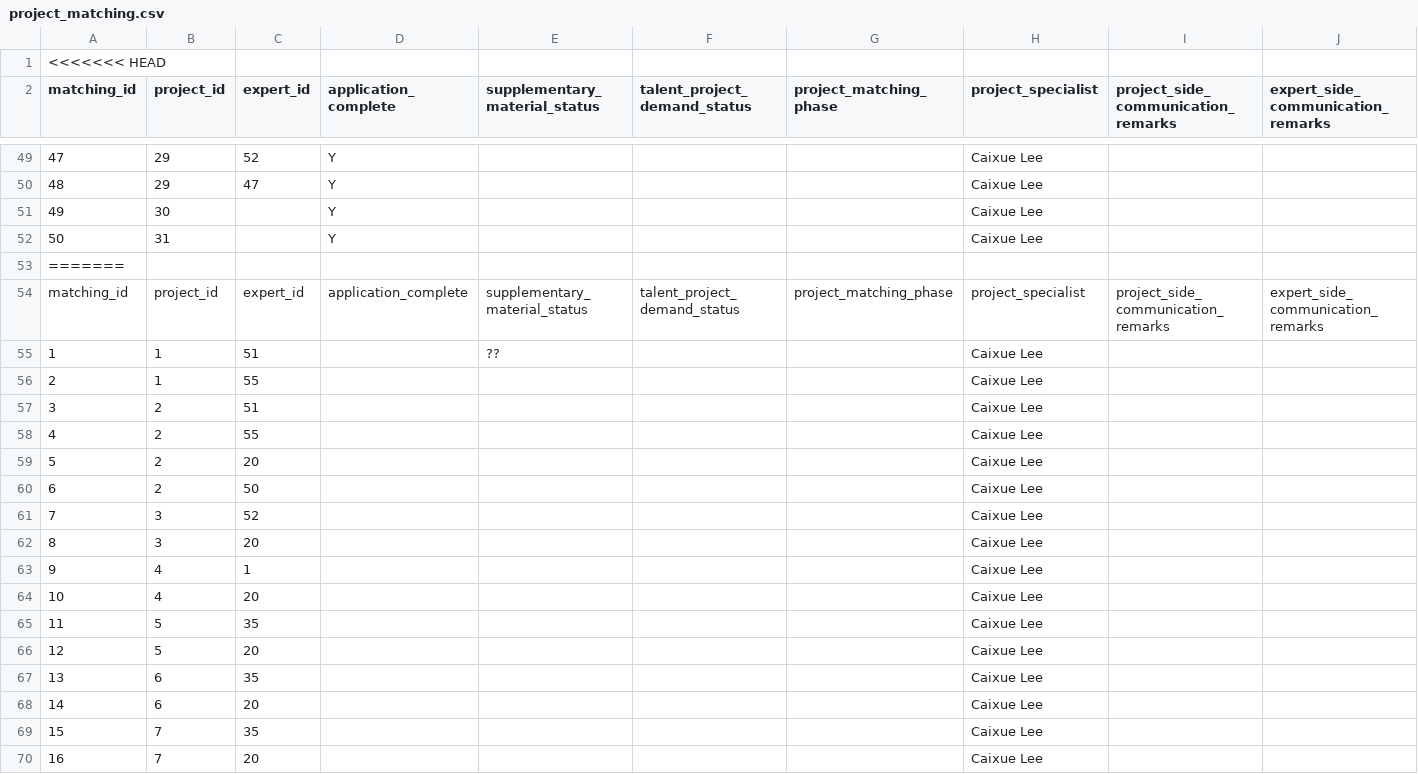
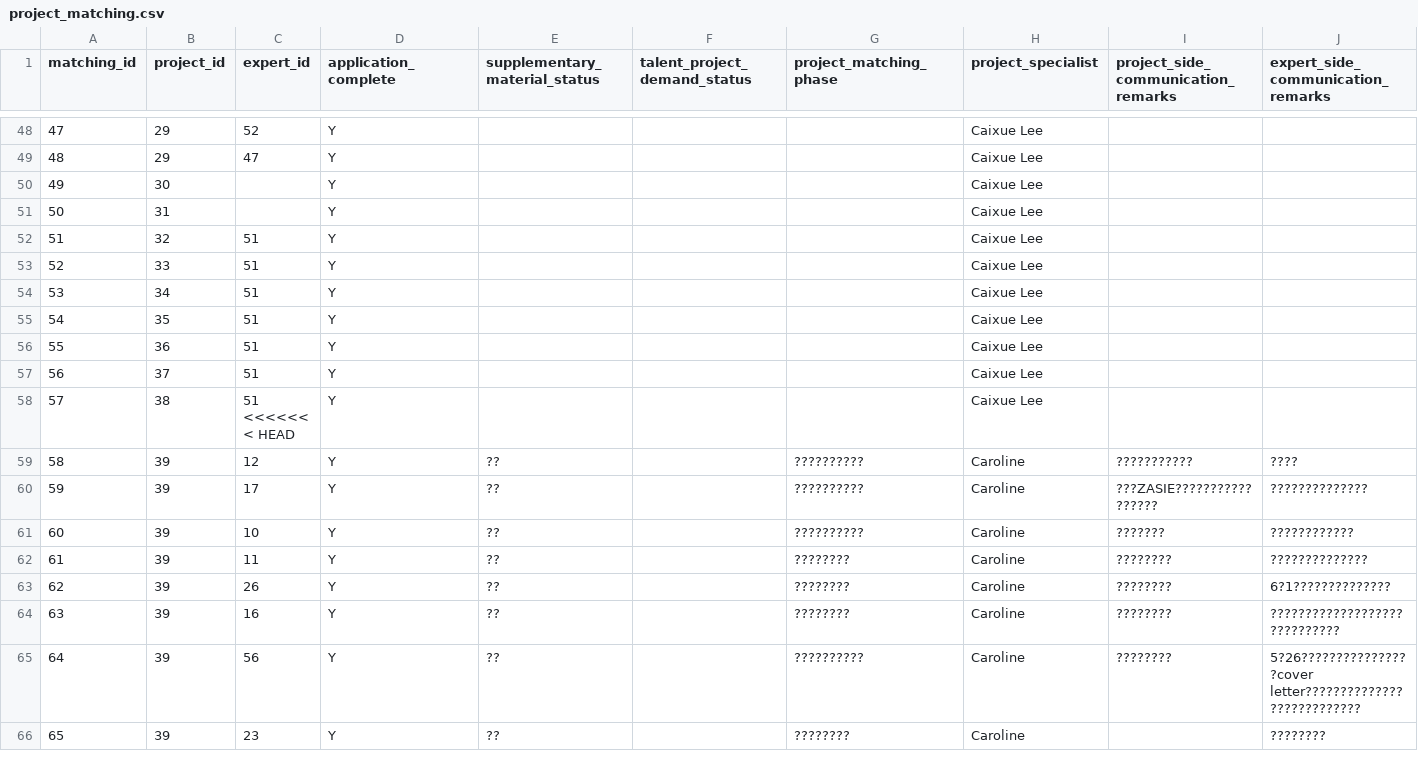
Before and after one commit to HydeUK-China/admin_portal, a CSV file: sql_data/project_matching.csv, drawn as a sheet; only a part is shown, gaps mark what is left out; the shorter side is filled out with more unchanged rows; the diff covers the shown part only.

```diff
--- a/sql_data/project_matching.csv
+++ b/sql_data/project_matching.csv
@@ -1 +0,0 @@
-<<<<<<< HEAD
@@ -52,19 +51 @@
 50,31,,Y,,,,Caixue Lee,,
-=======
-matching_id,project_id,expert_id,application_complete,supplementary_material_status,talent_project_demand_status,project_matching_phase,project_specialist,project_side_communication_remarks,expert_side_communication_remarks
-1,1,51,,??,,,Caixue Lee,,
-2,1,55,,,,,Caixue Lee,,
-3,2,51,,,,,Caixue Lee,,
-4,2,55,,,,,Caixue Lee,,
-5,2,20,,,,,Caixue Lee,,
-6,2,50,,,,,Caixue Lee,,
-7,3,52,,,,,Caixue Lee,,
-8,3,20,,,,,Caixue Lee,,
-9,4,1,,,,,Caixue Lee,,
-10,4,20,,,,,Caixue Lee,,
-11,5,35,,,,,Caixue Lee,,
-12,5,20,,,,,Caixue Lee,,
-13,6,35,,,,,Caixue Lee,,
-14,6,20,,,,,Caixue Lee,,
-15,7,35,,,,,Caixue Lee,,
-16,7,20,,,,,Caixue Lee,,
```
Also changed, not shown: 35 removed rows elsewhere in this file, sql_data/expert_Info.csv, sql_data/user_credential.csv.
